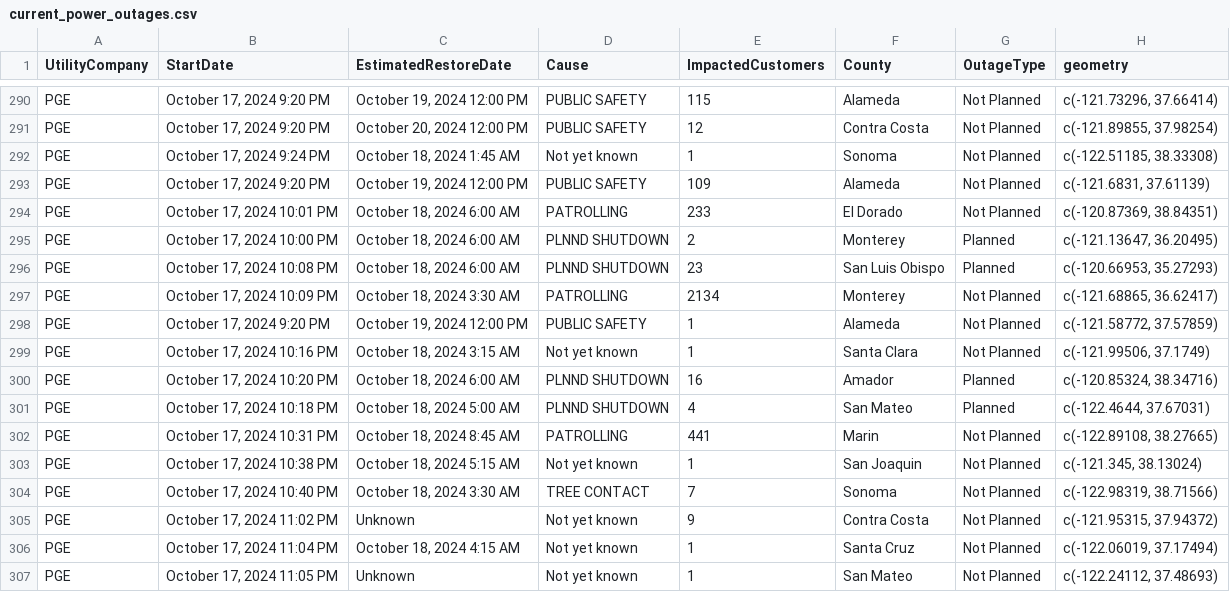
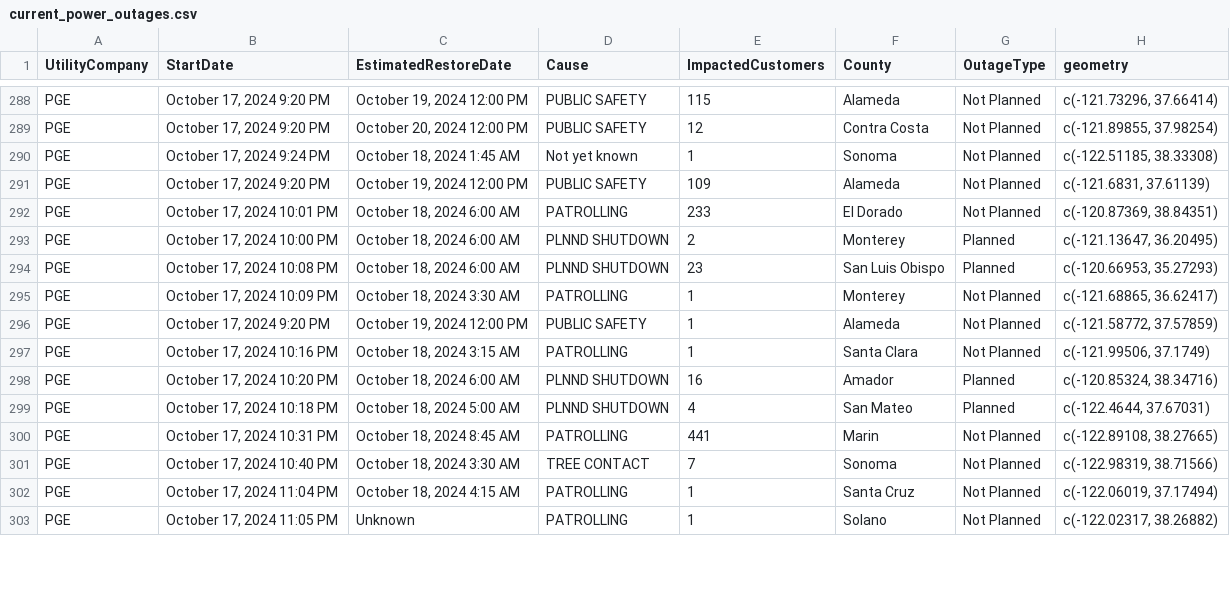
Before and after one commit to abcotvdata/power_outage_tracker, a CSV file: current_power_outages.csv, drawn as a sheet; only a part is shown, gaps mark what is left out; the diff covers the shown part only.

```diff
--- a/current_power_outages.csv
+++ b/current_power_outages.csv
@@ -296,5 +294,5 @@ PGE,"October 17, 2024 10:00 PM","October 18, 2024  6:00 AM",PLNND SHUTDOWN,2,Mon
 PGE,"October 17, 2024 10:08 PM","October 18, 2024  6:00 AM",PLNND SHUTDOWN,23,San Luis Obispo,Planned,"c(-120.66953, 35.27293)"
-PGE,"October 17, 2024 10:09 PM","October 18, 2024  3:30 AM",PATROLLING,2134,Monterey,Not Planned,"c(-121.68865, 36.62417)"
+PGE,"October 17, 2024 10:09 PM","October 18, 2024  3:30 AM",PATROLLING,1,Monterey,Not Planned,"c(-121.68865, 36.62417)"
 PGE,"October 17, 2024  9:20 PM","October 19, 2024 12:00 PM",PUBLIC SAFETY,1,Alameda,Not Planned,"c(-121.58772, 37.57859)"
-PGE,"October 17, 2024 10:16 PM","October 18, 2024  3:15 AM",Not yet known,1,Santa Clara,Not Planned,"c(-121.99506, 37.1749)"
+PGE,"October 17, 2024 10:16 PM","October 18, 2024  3:15 AM",PATROLLING,1,Santa Clara,Not Planned,"c(-121.99506, 37.1749)"
 PGE,"October 17, 2024 10:20 PM","October 18, 2024  6:00 AM",PLNND SHUTDOWN,16,Amador,Planned,"c(-120.85324, 38.34716)"
@@ -302,6 +300,4 @@ PGE,"October 17, 2024 10:18 PM","October 18, 2024  5:00 AM",PLNND SHUTDOWN,4,San
 PGE,"October 17, 2024 10:31 PM","October 18, 2024  8:45 AM",PATROLLING,441,Marin,Not Planned,"c(-122.89108, 38.27665)"
-PGE,"October 17, 2024 10:38 PM","October 18, 2024  5:15 AM",Not yet known,1,San Joaquin,Not Planned,"c(-121.345, 38.13024)"
 PGE,"October 17, 2024 10:40 PM","October 18, 2024  3:30 AM",TREE CONTACT,7,Sonoma,Not Planned,"c(-122.98319, 38.71566)"
-PGE,"October 17, 2024 11:02 PM",Unknown,Not yet known,9,Contra Costa,Not Planned,"c(-121.95315, 37.94372)"
-PGE,"October 17, 2024 11:04 PM","October 18, 2024  4:15 AM",Not yet known,1,Santa Cruz,Not Planned,"c(-122.06019, 37.17494)"
-PGE,"October 17, 2024 11:05 PM",Unknown,Not yet known,1,San Mateo,Not Planned,"c(-122.24112, 37.48693)"
+PGE,"October 17, 2024 11:04 PM","October 18, 2024  4:15 AM",PATROLLING,1,Santa Cruz,Not Planned,"c(-122.06019, 37.17494)"
+PGE,"October 17, 2024 11:05 PM",Unknown,PATROLLING,1,Solano,Not Planned,"c(-122.02317, 38.26882)"
```
Also changed, not shown: 7 added rows, 3 removed rows and 17 edited cells elsewhere in this file, 5 other files.
